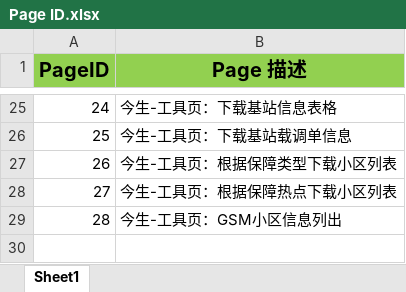
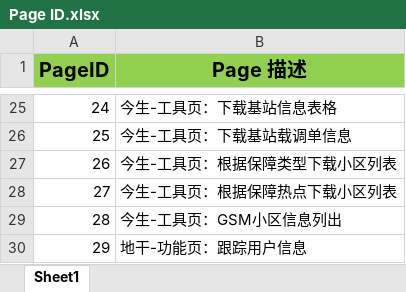
Before and after one commit to BerryBC/SanShi, an Excel workbook: TODO/Page ID.xlsx, sheet Sheet1, drawn as a sheet; only a part is shown, gaps mark what is left out; values as stored, in another font and other column widths than the file's, no borders; the diff names each change by its address in the sheet, - before the commit and + after, or states it on an @@ line.

```diff
--- a/TODO/Page ID.xlsx (sheet Sheet1)
+++ b/TODO/Page ID.xlsx (sheet Sheet1)
+row 30: 29 | 地干-功能页：跟踪用户信息
```
Also changed, not shown: 3 other files.
